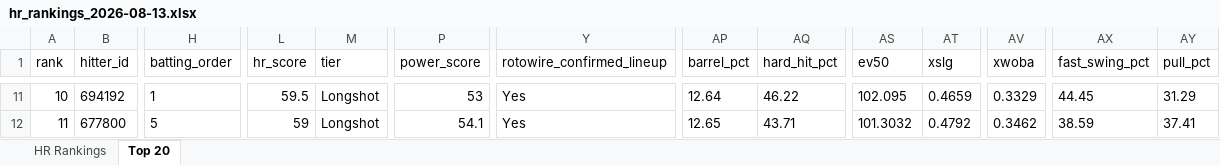
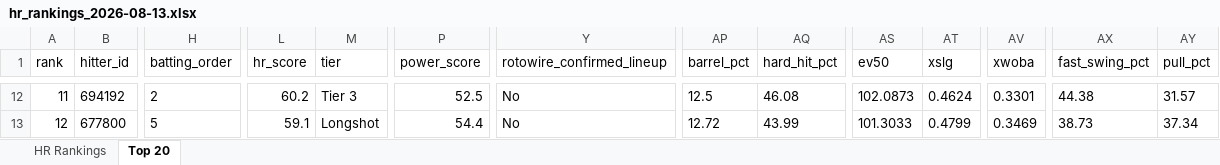
Before and after one commit to etbell28/ghost-analytics, an Excel workbook: outputs/daily/hr_rankings_2026-08-13.xlsx, sheet Top 20, drawn as a sheet; only a part is shown, gaps mark what is left out; values as stored, in another font and other column widths than the file's, no borders; addresses are those after the commit; the diff covers the shown part only; the diff names each change by its address in the sheet, - before the commit and + after, or states it on an @@ line.

```diff
--- a/outputs/daily/hr_rankings_2026-08-13.xlsx (sheet Top 20)
+++ b/outputs/daily/hr_rankings_2026-08-13.xlsx (sheet Top 20)
@@ column A (rank) renumbered between rows 5 and 14 @@
-H12 (batting_order): 1
+H12 (batting_order): 2
-L12 (hr_score): 59.5
+L12 (hr_score): 60.2
-M12 (tier): Longshot
+M12 (tier): Tier 3
-P12 (power_score): 53
+P12 (power_score): 52.5
-Y12:Y13 (rotowire_confirmed_lineup): Yes
+Y12:Y13 (rotowire_confirmed_lineup): No
-AP12 (barrel_pct): 12.64
+AP12 (barrel_pct): 12.5
-AQ12 (hard_hit_pct): 46.22
+AQ12 (hard_hit_pct): 46.08
-AS12 (ev50): 102.095
+AS12 (ev50): 102.0873
-AT12 (xslg): 0.4659
+AT12 (xslg): 0.4624
-AV12 (xwoba): 0.3329
+AV12 (xwoba): 0.3301
-AX12 (fast_swing_pct): 44.45
+AX12 (fast_swing_pct): 44.38
-AY12 (pull_pct): 31.29
+AY12 (pull_pct): 31.57
-L13 (hr_score): 59
+L13 (hr_score): 59.1
-P13 (power_score): 54.1
+P13 (power_score): 54.4
-AP13 (barrel_pct): 12.65
+AP13 (barrel_pct): 12.72
-AQ13 (hard_hit_pct): 43.71
+AQ13 (hard_hit_pct): 43.99
-AS13 (ev50): 101.3032
+AS13 (ev50): 101.3033
-AT13 (xslg): 0.4792
+AT13 (xslg): 0.4799
-AV13 (xwoba): 0.3462
+AV13 (xwoba): 0.3469
-AX13 (fast_swing_pct): 38.59
+AX13 (fast_swing_pct): 38.73
-AY13 (pull_pct): 37.41
+AY13 (pull_pct): 37.34
```
Also changed, not shown: 4 added rows, 4 removed rows and 207 edited cells elsewhere in this sheet, sheet HR Rankings, outputs/hr_rankings.xlsx, 7 other files.
